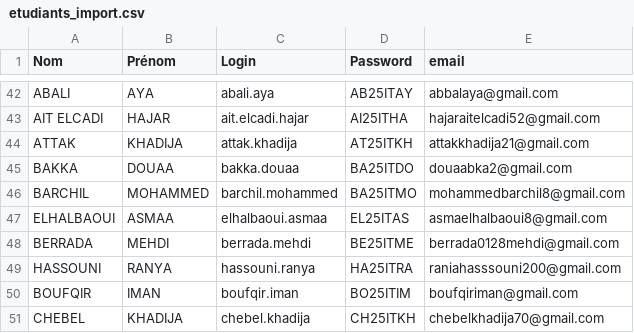
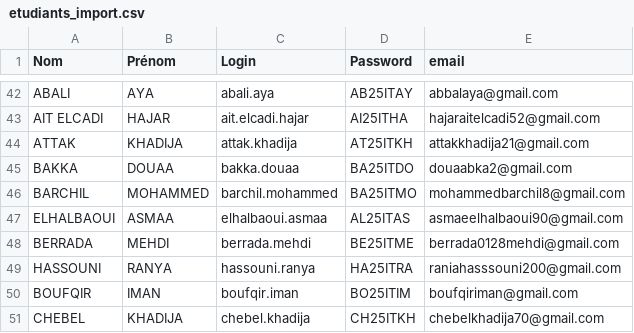
Before and after one commit to ENNAJI/ExamCADProtoENSAM, a CSV file: data/etudiants_import.csv, drawn as a sheet; only a part is shown, gaps mark what is left out.

```diff
--- a/data/etudiants_import.csv
+++ b/data/etudiants_import.csv
@@ -46,3 +46,3 @@ BAKKA,DOUAA,bakka.douaa,BA25ITDO,douaabka2@gmail.com
 BARCHIL,MOHAMMED,barchil.mohammed,BA25ITMO,mohammedbarchil8@gmail.com
-ELHALBAOUI,ASMAA,elhalbaoui.asmaa,EL25ITAS,asmaelhalbaoui8@gmail.com
+ELHALBAOUI,ASMAA,elhalbaoui.asmaa,AL25ITAS,asmaeelhalbaoui90@gmail.com
 BERRADA,MEHDI,berrada.mehdi,BE25ITME,berrada0128mehdi@gmail.com
```
Also changed, not shown: 2 other files.
